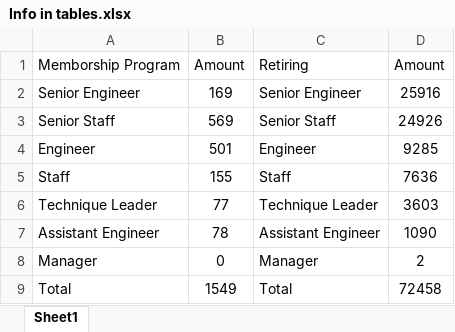
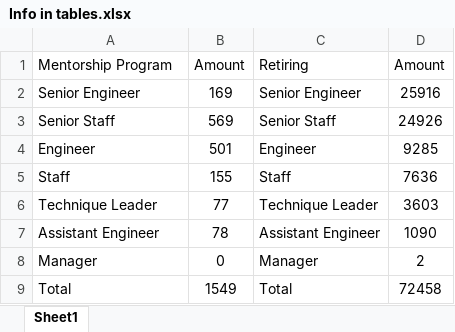
Before and after one commit to BscherpingGitHub/Pewlett-Hackard-AnalysisBS, an Excel workbook: Excel files/Info in tables.xlsx, sheet Sheet1, drawn as a sheet; values as stored, in another font and other column widths than the file's, no borders; the diff names each change by its address in the sheet, - before the commit and + after, or states it on an @@ line.

Commit message:
finished typo

```diff
--- a/Excel files/Info in tables.xlsx (sheet Sheet1)
+++ b/Excel files/Info in tables.xlsx (sheet Sheet1)
-A1: Memborship Program
+A1: Mentorship Program
```
Also changed, not shown: 1 other file.
